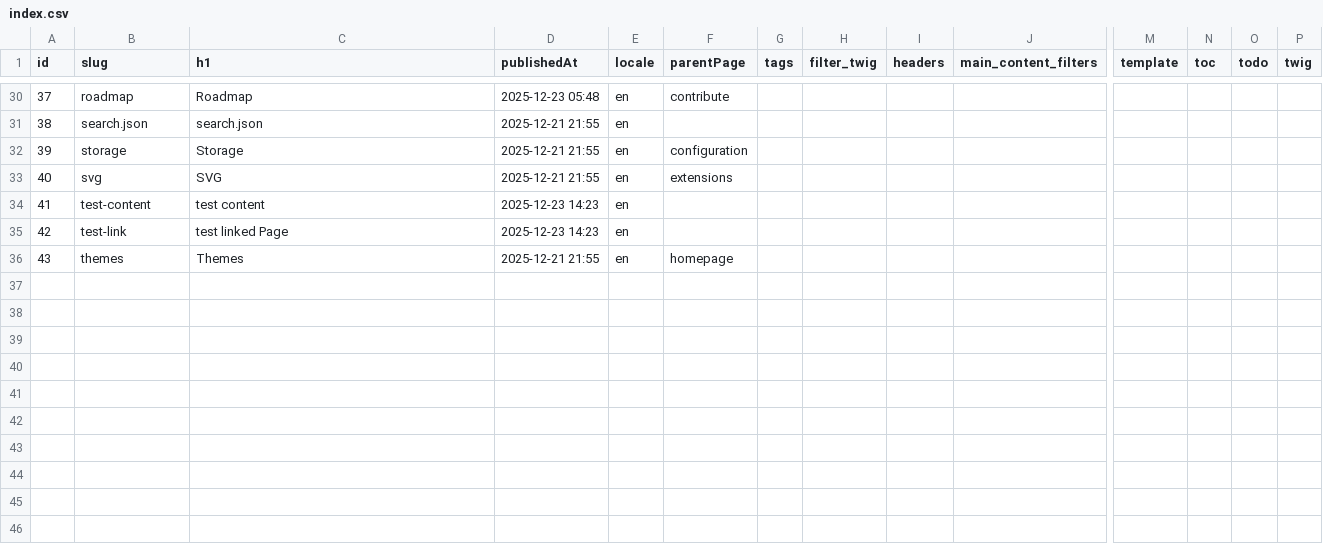
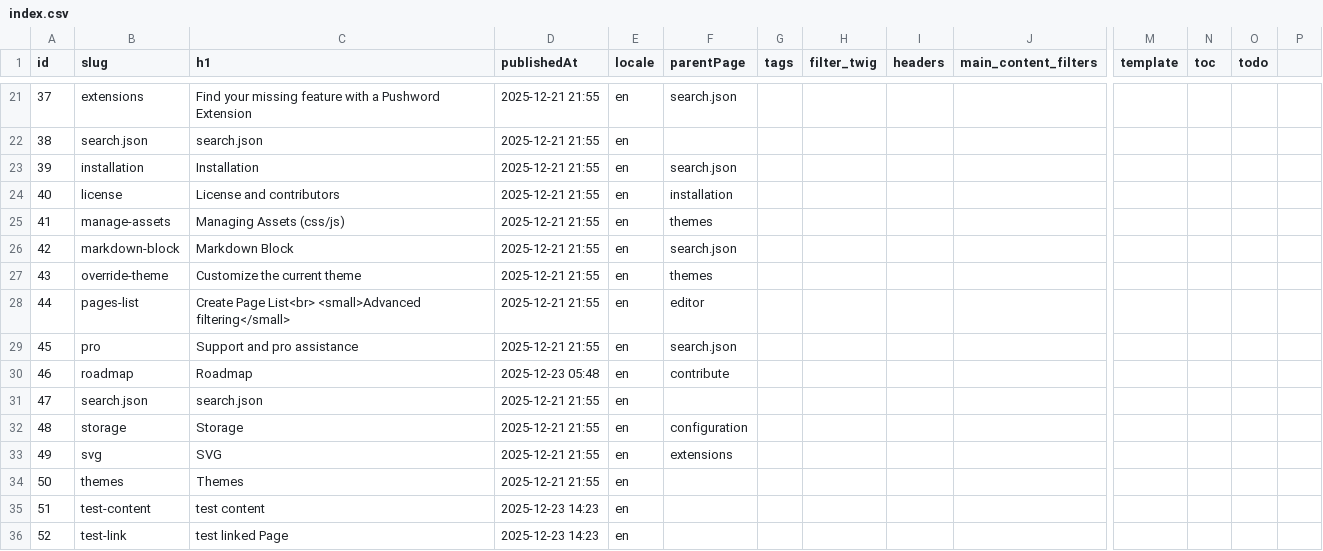
Before and after one commit to Pushword/Pushword, a CSV file: packages/docs/content/index.csv, drawn as a sheet; only a part is shown, gaps mark what is left out; addresses are those after the commit; rows hold the shown columns only; the diff covers the shown part only; the diff names each change by its address in the sheet, - before the commit and + after, or states it on an @@ line.

```diff
--- a/packages/docs/content/index.csv
+++ b/packages/docs/content/index.csv
-P1: twig
+P1: (empty)
-B21 (slug): roadmap
+B21 (slug): extensions
-C21 (h1): Roadmap
+C21 (h1): Find your missing feature with a Pushword Extension
-D21 (publishedAt): 2025-12-23 05:48
+D21 (publishedAt): 2025-12-21 21:55
-F21 (parentPage): contribute
+F21 (parentPage): search.json
-B23 (slug): storage
+B23 (slug): installation
-C23 (h1): Storage
+C23 (h1): Installation
-F23 (parentPage): configuration
+F23 (parentPage): search.json
-B24 (slug): svg
+B24 (slug): license
-C24 (h1): SVG
+C24 (h1): License and contributors
-F24 (parentPage): extensions
+F24 (parentPage): installation
-B25 (slug): test-content
+B25 (slug): manage-assets
-C25 (h1): test content
+C25 (h1): Managing Assets (css/js)
-D25:D26 (publishedAt): 2025-12-23 14:23
+D25:D26 (publishedAt): 2025-12-21 21:55
-F25 (parentPage): (empty)
+F25 (parentPage): themes
-B26 (slug): test-link
+B26 (slug): markdown-block
-C26 (h1): test linked Page
+C26 (h1): Markdown Block
-F26 (parentPage): (empty)
+F26 (parentPage): search.json
-B27 (slug): themes
+B27 (slug): override-theme
-C27 (h1): Themes
+C27 (h1): Customize the current theme
-F27 (parentPage): homepage
+F27 (parentPage): themes
+row 28: 44 | pages-list | Create Page List<br> <small>Advanced filtering</small> | 2025-12-21 21:55 | en | editor
+row 29: 45 | pro | Support and pro assistance | 2025-12-21 21:55 | en | search.json
+row 30: 46 | roadmap | Roadmap | 2025-12-23 05:48 | en | contribute
+row 31: 47 | search.json | search.json | 2025-12-21 21:55 | en
+row 32: 48 | storage | Storage | 2025-12-21 21:55 | en | configuration
+row 33: 49 | svg | SVG | 2025-12-21 21:55 | en | extensions
+row 34: 50 | themes | Themes | 2025-12-21 21:55 | en
+row 35: 51 | test-content | test content | 2025-12-23 14:23 | en
+row 36: 52 | test-link | test linked Page | 2025-12-23 14:23 | en
```
Also changed, not shown: 2 added rows, 11 removed rows and 50 edited cells elsewhere in this file, 37 other files.
